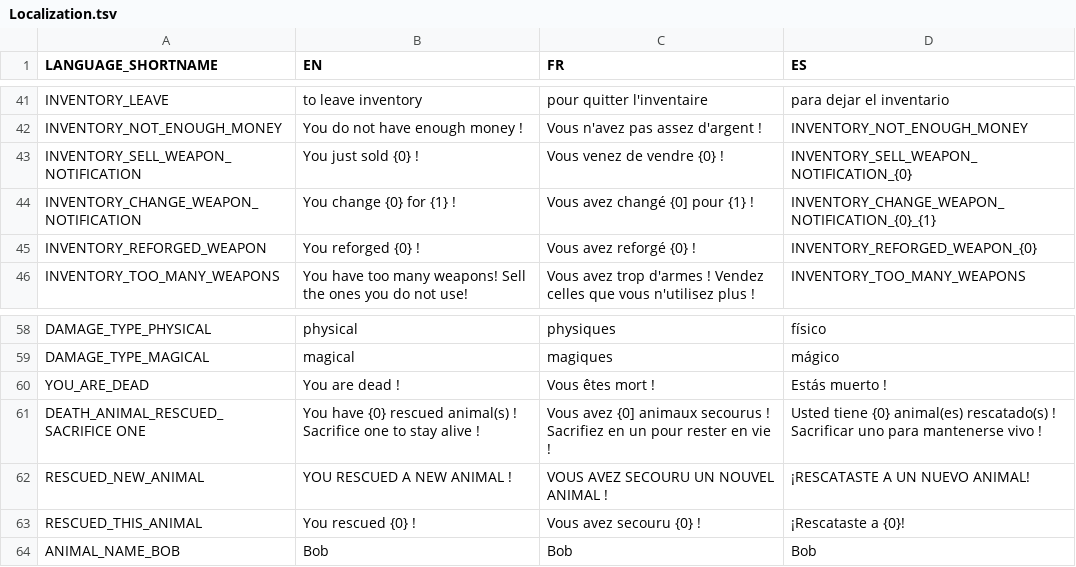
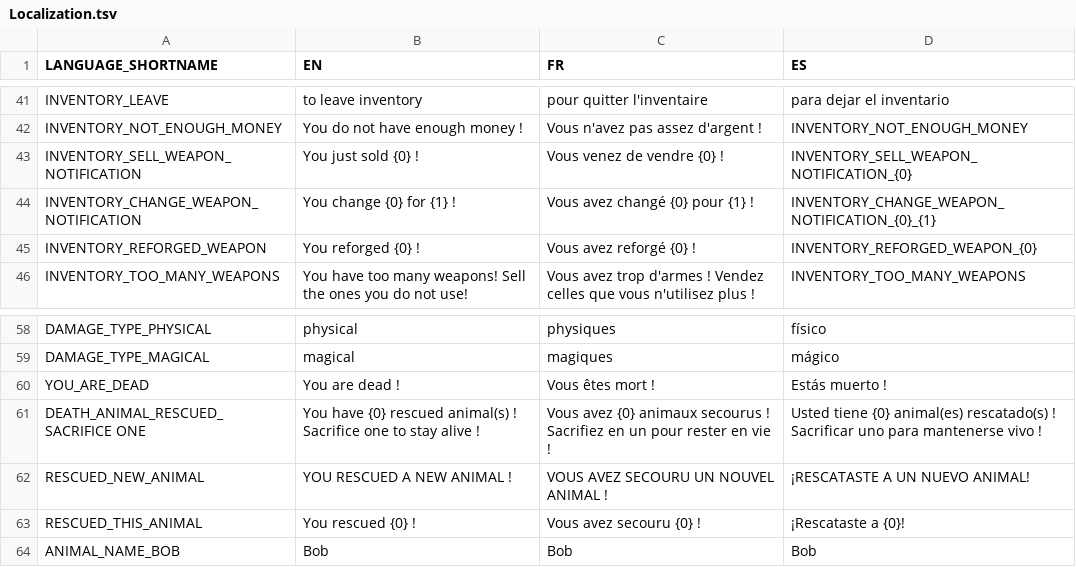
Before and after one commit to Gretsok/ProjElfe, a TSV file: ProjElfUnity/Assets/Resources/Localization.tsv, drawn as a sheet; only a part is shown, gaps mark what is left out.

```diff
--- a/ProjElfUnity/Assets/Resources/Localization.tsv
+++ b/ProjElfUnity/Assets/Resources/Localization.tsv
@@ -43,3 +43,3 @@ INVENTORY_NOT_ENOUGH_MONEY	You do not have enough money !	Vous n'avez pas assez
 INVENTORY_SELL_WEAPON_NOTIFICATION	You just sold {0} !	Vous venez de vendre {0} !	INVENTORY_SELL_WEAPON_NOTIFICATION_{0}
-INVENTORY_CHANGE_WEAPON_NOTIFICATION	You change {0} for {1} !	Vous avez changé {0] pour {1} !	INVENTORY_CHANGE_WEAPON_NOTIFICATION_{0}_{1}
+INVENTORY_CHANGE_WEAPON_NOTIFICATION	You change {0} for {1} !	Vous avez changé {0} pour {1} !	INVENTORY_CHANGE_WEAPON_NOTIFICATION_{0}_{1}
 INVENTORY_REFORGED_WEAPON	You reforged {0} !	Vous avez reforgé {0} !	INVENTORY_REFORGED_WEAPON_{0}
@@ -60,3 +60,3 @@ DAMAGE_TYPE_MAGICAL	magical	magiques	mágico
 YOU_ARE_DEAD	You are dead !	Vous êtes mort !	Estás muerto !
-DEATH_ANIMAL_RESCUED_SACRIFICE ONE	You have {0} rescued animal(s) ! Sacrifice one to stay alive !	Vous avez {0] animaux secourus ! Sacrifiez en un pour rester en vie !	Usted tiene {0} animal(es) rescatado(s) ! Sacrificar uno para mantenerse vivo !
+DEATH_ANIMAL_RESCUED_SACRIFICE ONE	You have {0} rescued animal(s) ! Sacrifice one to stay alive !	Vous avez {0} animaux secourus ! Sacrifiez en un pour rester en vie !	Usted tiene {0} animal(es) rescatado(s) ! Sacrificar uno para mantenerse vivo !
 RESCUED_NEW_ANIMAL	YOU RESCUED A NEW ANIMAL !	VOUS AVEZ SECOURU UN NOUVEL ANIMAL !	¡RESCATASTE A UN NUEVO ANIMAL!
```
Also changed, not shown: 4 other files.
